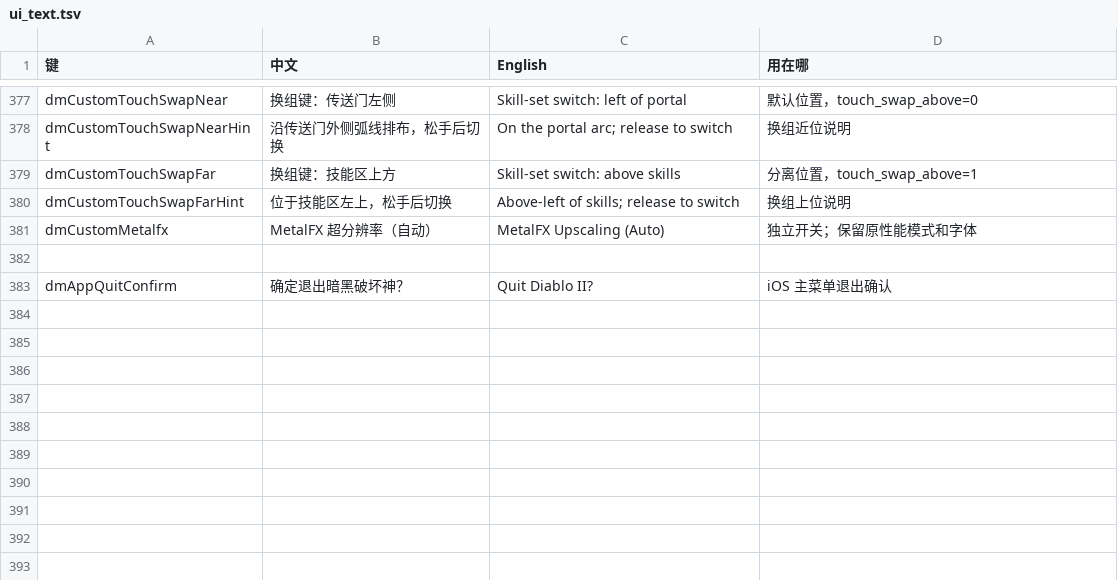
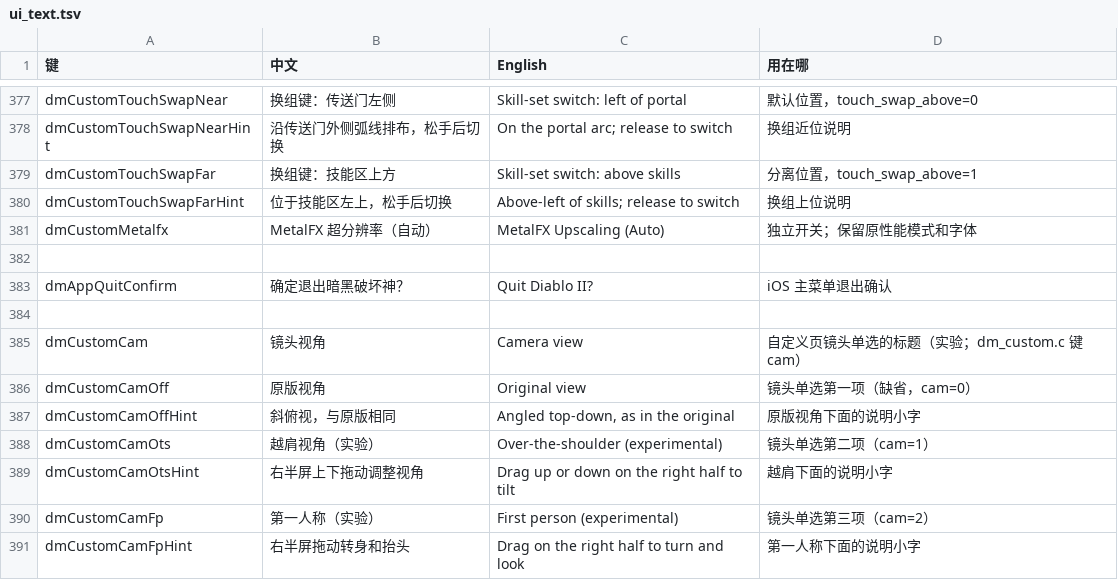
Before and after one commit to TIMYW2K/d2r-mobile, a TSV file: dm/i18n/ui_text.tsv, drawn as a sheet; only a part is shown, gaps mark what is left out; the diff names each change by its address in the sheet, - before the commit and + after, or states it on an @@ line.

Commit message:
Port v2.1 camera and map recovery to iPhone

```diff
--- a/dm/i18n/ui_text.tsv
+++ b/dm/i18n/ui_text.tsv
+row 384: (empty)
+row 385: dmCustomCam | 镜头视角 | Camera view | 自定义页镜头单选的标题（实验；dm_custom.c 键 cam）
+row 386: dmCustomCamOff | 原版视角 | Original view | 镜头单选第一项（缺省，cam=0）
+row 387: dmCustomCamOffHint | 斜俯视，与原版相同 | Angled top-down, as in the original | 原版视角下面的说明小字
+row 388: dmCustomCamOts | 越肩视角（实验） | Over-the-shoulder (experimental) | 镜头单选第二项（cam=1）
+row 389: dmCustomCamOtsHint | 右半屏上下拖动调整视角 | Drag up or down on the right half to tilt | 越肩下面的说明小字
+row 390: dmCustomCamFp | 第一人称（实验） | First person (experimental) | 镜头单选第三项（cam=2）
+row 391: dmCustomCamFpHint | 右半屏拖动转身和抬头 | Drag on the right half to turn and look | 第一人称下面的说明小字
```
Also changed, not shown: 31 other files.
